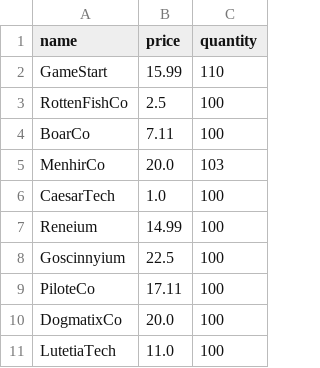
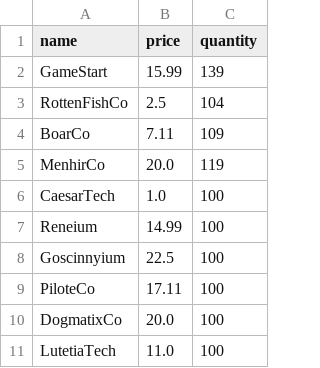
Before and after one commit to tejosivan/Asterix-and-the-Microservices-Bazaar, a CSV file: src2/catalog/data/catalog.csv, drawn as a sheet.

```diff
--- a/src2/catalog/data/catalog.csv
+++ b/src2/catalog/data/catalog.csv
@@ -1,6 +1,6 @@
 name,price,quantity
-GameStart,15.99,110
-RottenFishCo,2.5,100
-BoarCo,7.11,100
-MenhirCo,20.0,103
+GameStart,15.99,139
+RottenFishCo,2.5,104
+BoarCo,7.11,109
+MenhirCo,20.0,119
 CaesarTech,1.0,100
```
Also changed, not shown: src2/order/data/orders.csv, 1 other file.
